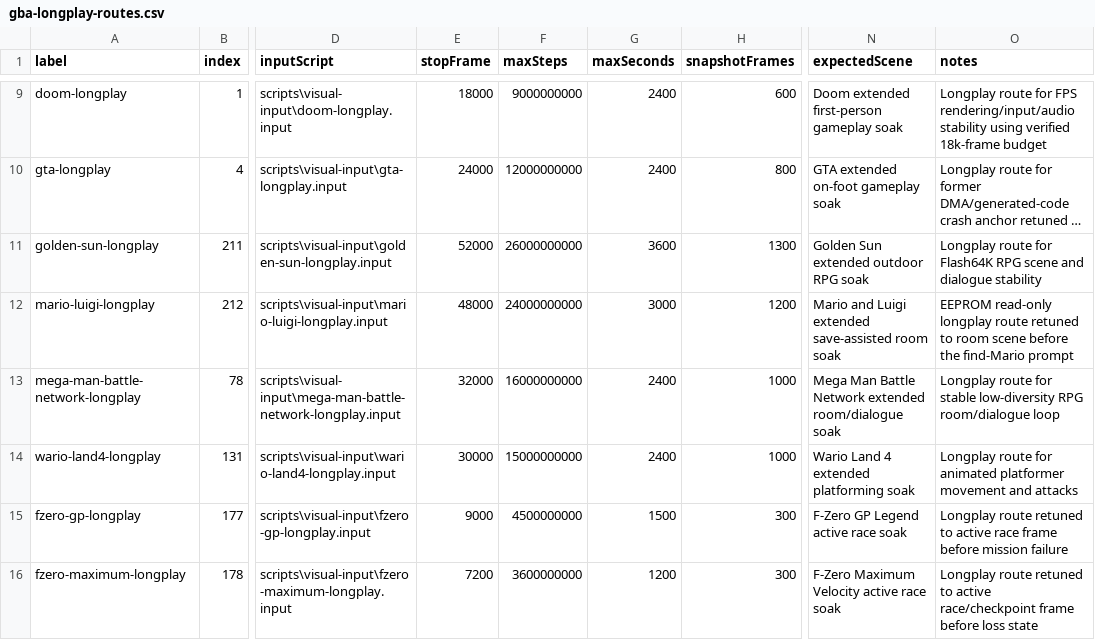
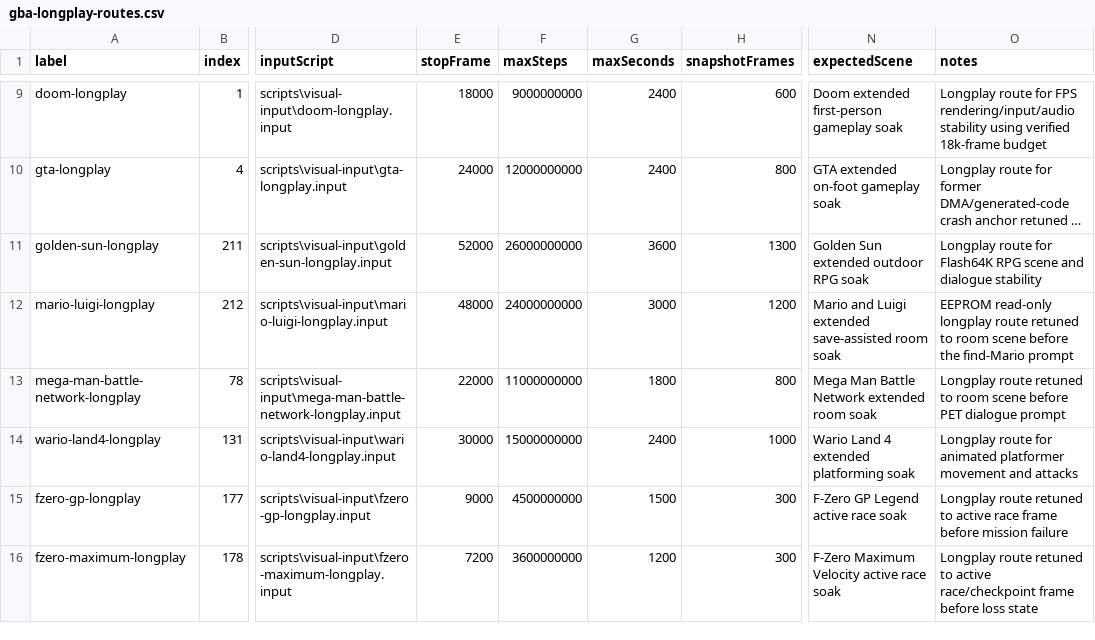
Before and after one commit to PaulMDemers/gbaSharp, a CSV file: docs/gba-longplay-routes.csv, drawn as a sheet; only a part is shown, gaps mark what is left out; long unchanged cells end in …; the diff names each change by its address in the sheet, - before the commit and + after, or states it on an @@ line.

Commit message:
Retune Mega Man Battle Network longplay final frame

```diff
--- a/docs/gba-longplay-routes.csv
+++ b/docs/gba-longplay-routes.csv
-E13 (stopFrame): 32000
+E13 (stopFrame): 22000
-F13 (maxSteps): 16000000000
+F13 (maxSteps): 11000000000
-G13 (maxSeconds): 2400
+G13 (maxSeconds): 1800
-H13 (snapshotFrames): 1000
+H13 (snapshotFrames): 800
-N13 (expectedScene): …Network extended room/dialogue soak
+N13 (expectedScene): …Network extended room soak
-O13 (notes): Longplay route for stable low-diversity RPG room/dialogue loop
+O13 (notes): Longplay route retuned to room scene before PET dialogue prompt
```
Also changed, not shown: 2 other files.
